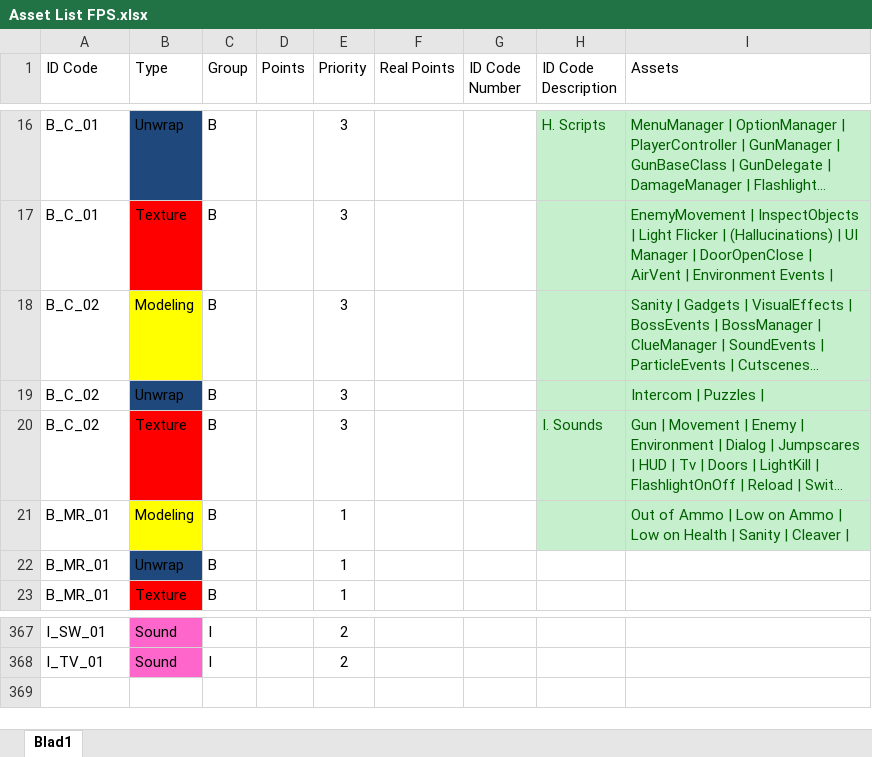
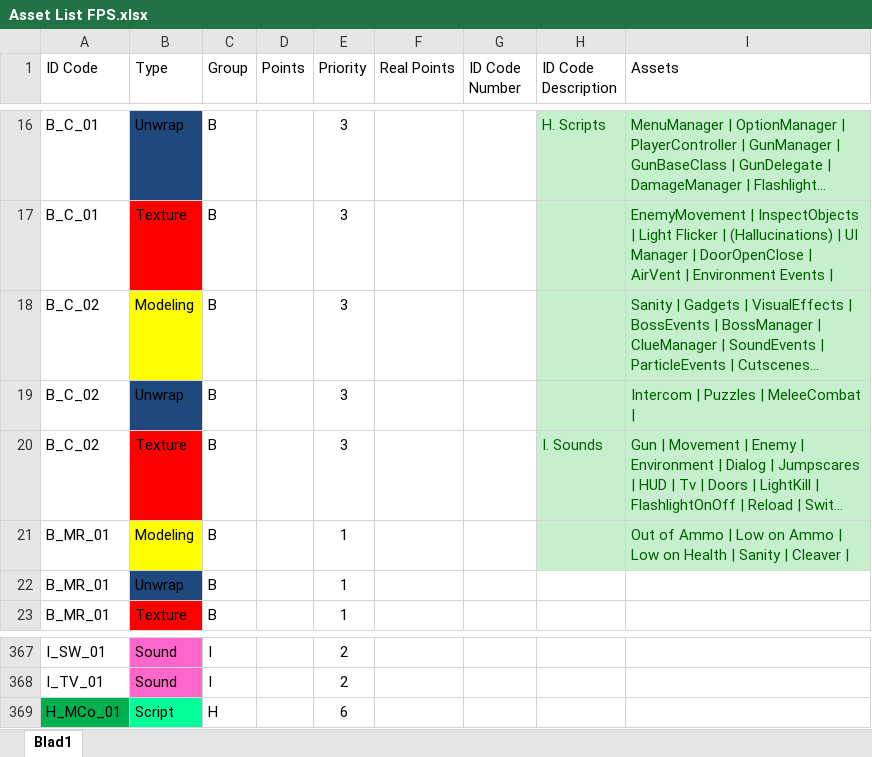
Before and after one commit to ryuiji/FPS, an Excel workbook: Algemeen/Asset List FPS.xlsx, sheet Blad1, drawn as a sheet; only a part is shown, gaps mark what is left out; long unchanged cells end in …; values as stored, in another font and other column widths than the file's, no borders; the diff names each change by its address in the sheet, - before the commit and + after, or states it on an @@ line.

Commit message:
asset list changes & update.

```diff
--- a/Algemeen/Asset List FPS.xlsx (sheet Blad1)
+++ b/Algemeen/Asset List FPS.xlsx (sheet Blad1)
-I19 (Assets): Intercom | Puzzles |
+I19 (Assets): Intercom | Puzzles | MeleeCombat |
+row 369: H_MCo_01 | Script | H |  | 6
```
